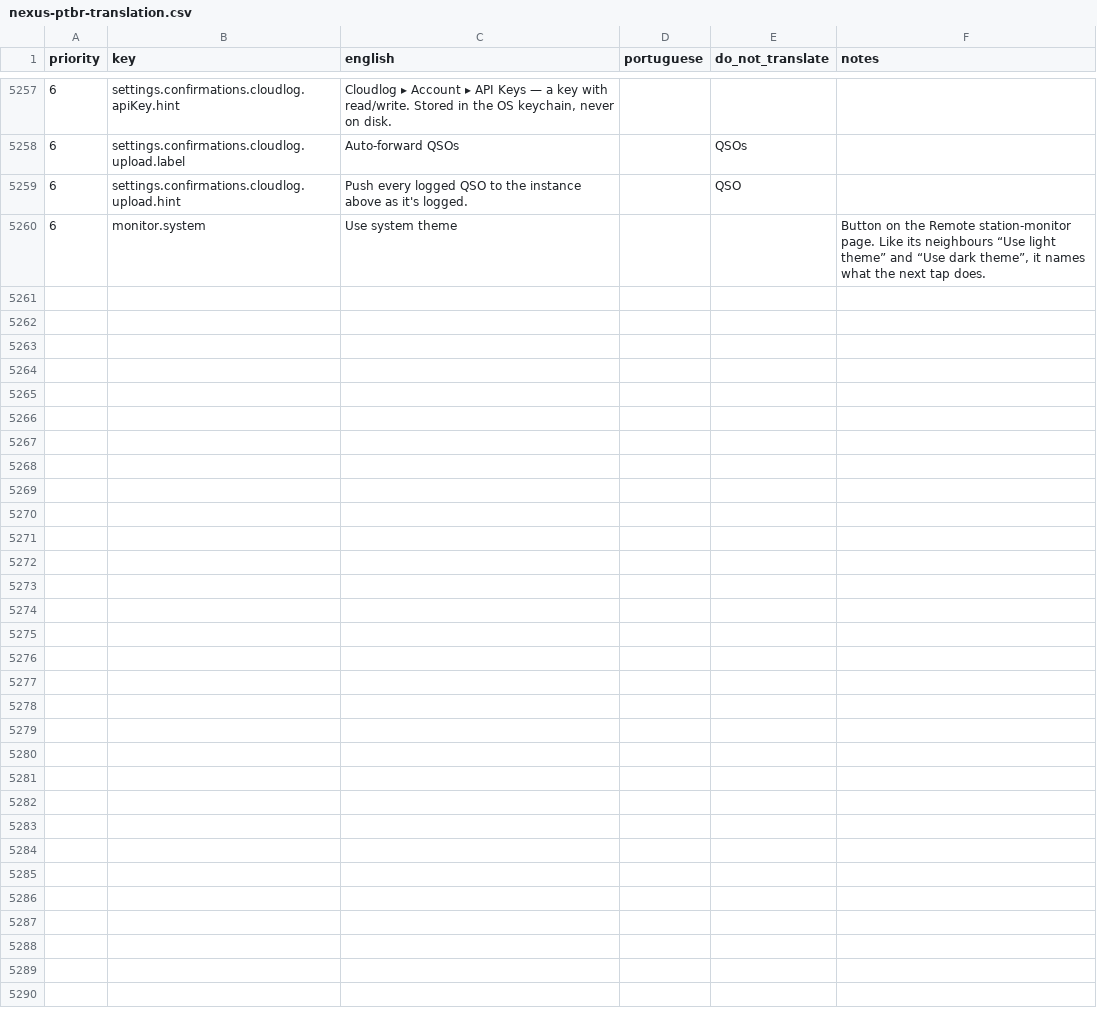
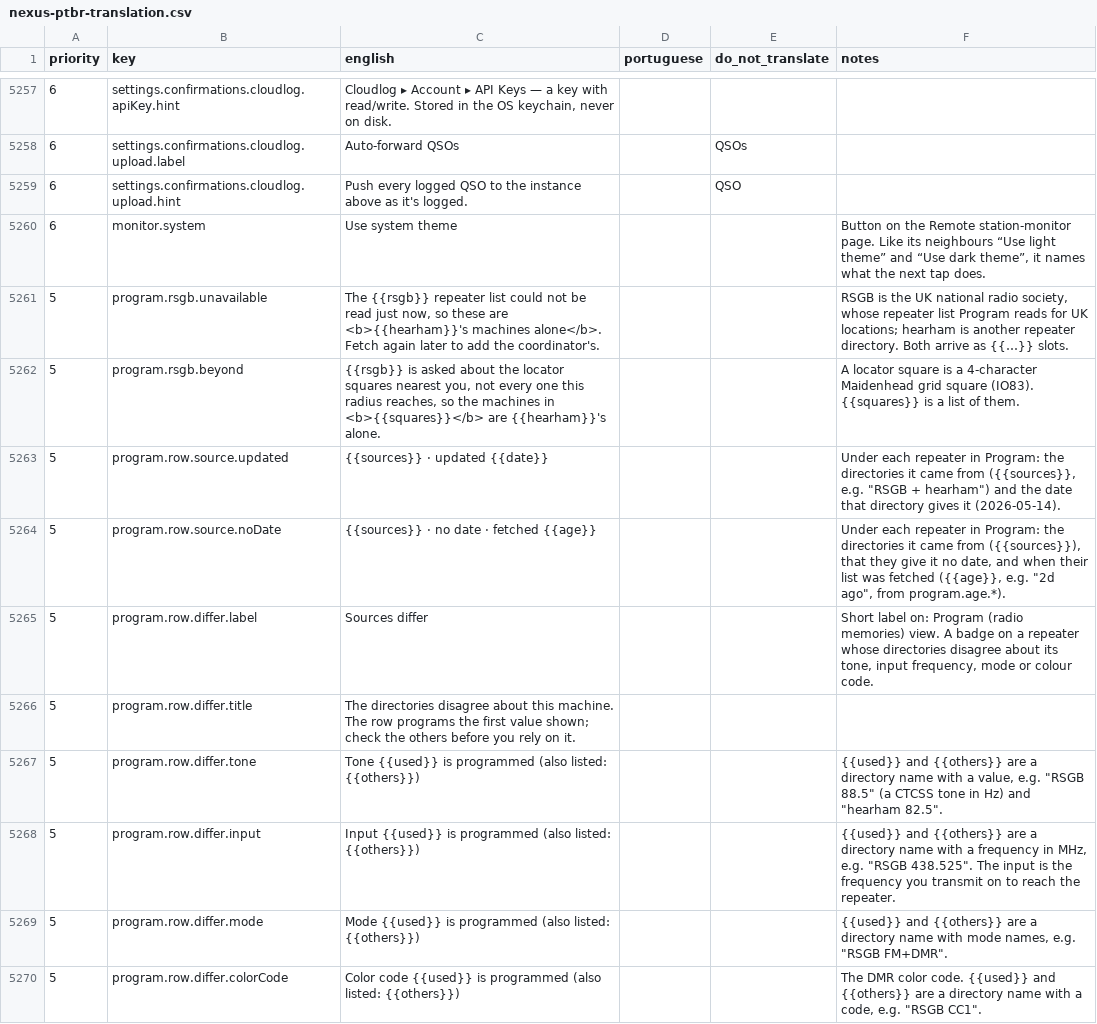
Before and after one commit to kd9taw/Nexus, a CSV file: translations/pt-BR/nexus-ptbr-translation.csv, drawn as a sheet; only a part is shown, gaps mark what is left out; the diff names each change by its address in the sheet, - before the commit and + after, or states it on an @@ line.

```diff
--- a/translations/pt-BR/nexus-ptbr-translation.csv
+++ b/translations/pt-BR/nexus-ptbr-translation.csv
+row 5261: 5 | program.rsgb.unavailable | The {{rsgb}} repeater list could not be read just now, so these are <b>{{hearham}}'s machines alone</b>. Fetch again later to add the coordinator's. |  |  | RSGB is the UK national radio society, whose repeater list Program reads for UK locations; hearham is another repeater directory. Both arrive as {{…}} slots.
+row 5262: 5 | program.rsgb.beyond | {{rsgb}} is asked about the locator squares nearest you, not every one this radius reaches, so the machines in <b>{{squares}}</b> are {{hearham}}'s alone. |  |  | A locator square is a 4-character Maidenhead grid square (IO83). {{squares}} is a list of them.
+row 5263: 5 | program.row.source.updated | {{sources}} · updated {{date}} |  |  | Under each repeater in Program: the directories it came from ({{sources}}, e.g. "RSGB + hearham") and the date that directory gives it (2026-05-14).
+row 5264: 5 | program.row.source.noDate | {{sources}} · no date · fetched {{age}} |  |  | Under each repeater in Program: the directories it came from ({{sources}}), that they give it no date, and when their list was fetched ({{age}}, e.g. "2d ago", from program.age.*).
+row 5265: 5 | program.row.differ.label | Sources differ |  |  | Short label on: Program (radio memories) view. A badge on a repeater whose directories disagree about its tone, input frequency, mode or colour code.
+row 5266: 5 | program.row.differ.title | The directories disagree about this machine. The row programs the first value shown; check the others before you rely on it.
+row 5267: 5 | program.row.differ.tone | Tone {{used}} is programmed (also listed: {{others}}) |  |  | {{used}} and {{others}} are a directory name with a value, e.g. "RSGB 88.5" (a CTCSS tone in Hz) and "hearham 82.5".
+row 5268: 5 | program.row.differ.input | Input {{used}} is programmed (also listed: {{others}}) |  |  | {{used}} and {{others}} are a directory name with a frequency in MHz, e.g. "RSGB 438.525". The input is the frequency you transmit on to reach the repeater.
+row 5269: 5 | program.row.differ.mode | Mode {{used}} is programmed (also listed: {{others}}) |  |  | {{used}} and {{others}} are a directory name with mode names, e.g. "RSGB FM+DMR".
+row 5270: 5 | program.row.differ.colorCode | Color code {{used}} is programmed (also listed: {{others}}) |  |  | The DMR color code. {{used}} and {{others}} are a directory name with a code, e.g. "RSGB CC1".
```
Also changed, not shown: 18 other files.
